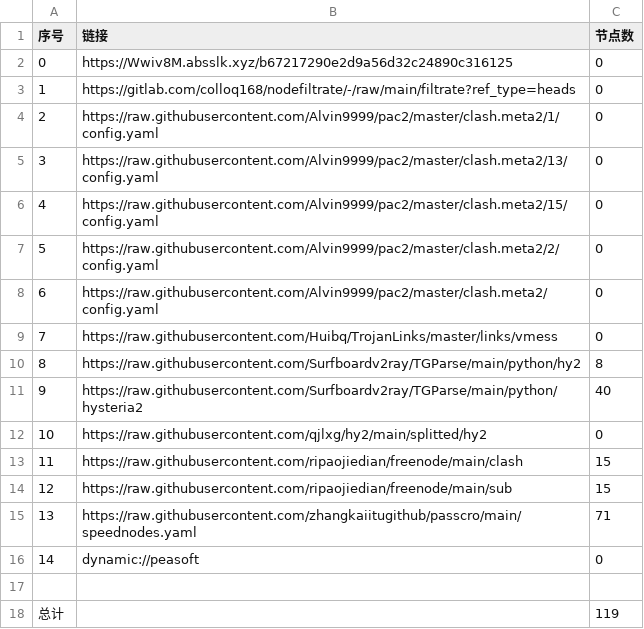
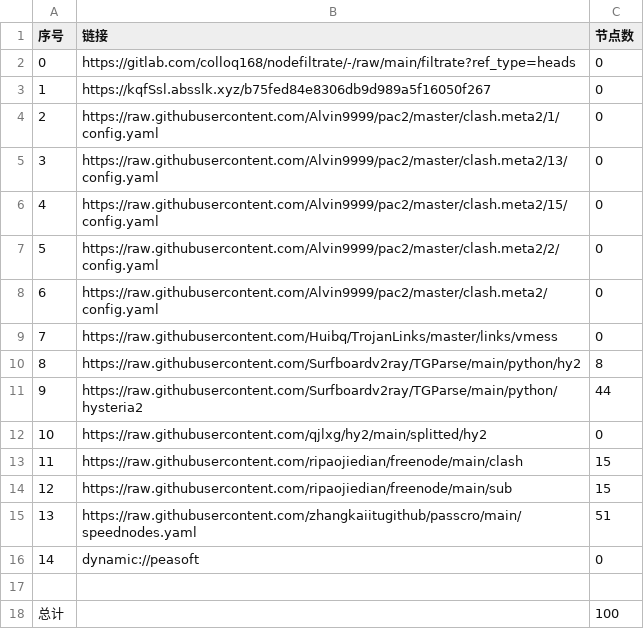
Before and after one commit to yuntin908/AutoMergePublicNodes, a CSV file: list_result.csv, drawn as a sheet.

```diff
--- a/list_result.csv
+++ b/list_result.csv
@@ -1,4 +1,4 @@
 序号,链接,节点数
-0,https://Wwiv8M.absslk.xyz/b67217290e2d9a56d32c24890c316125,0
-1,https://gitlab.com/colloq168/nodefiltrate/-/raw/main/filtrate?ref_type=heads,0
+0,https://gitlab.com/colloq168/nodefiltrate/-/raw/main/filtrate?ref_type=heads,0
+1,https://kqfSsl.absslk.xyz/b75fed84e8306db9d989a5f16050f267,0
 2,https://raw.githubusercontent.com/Alvin9999/pac2/master/clash.meta2/1/config.yaml,0
@@ -10,3 +10,3 @@
 8,https://raw.githubusercontent.com/Surfboardv2ray/TGParse/main/python/hy2,8
-9,https://raw.githubusercontent.com/Surfboardv2ray/TGParse/main/python/hysteria2,40
+9,https://raw.githubusercontent.com/Surfboardv2ray/TGParse/main/python/hysteria2,44
 10,https://raw.githubusercontent.com/qjlxg/hy2/main/splitted/hy2,0
@@ -14,5 +14,5 @@
 12,https://raw.githubusercontent.com/ripaojiedian/freenode/main/sub,15
-13,https://raw.githubusercontent.com/zhangkaiitugithub/passcro/main/speednodes.yaml,71
+13,https://raw.githubusercontent.com/zhangkaiitugithub/passcro/main/speednodes.yaml,51
 14,dynamic://peasoft,0
 
-总计,,119
+总计,,100
```
Also changed, not shown: 14 other files.
